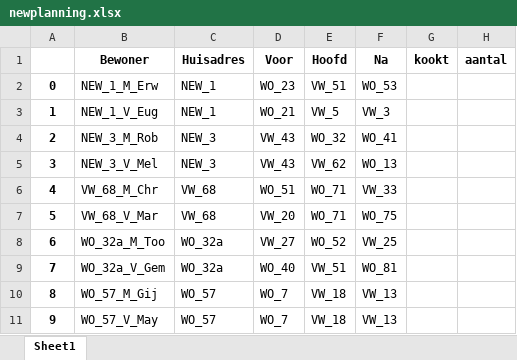
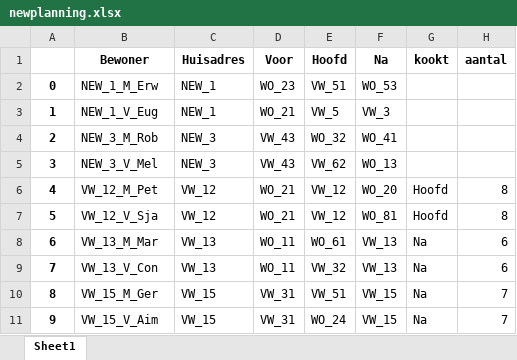
Before and after one commit to CrombachNatasja/OR5_project, an Excel workbook: newplanning.xlsx, sheet Sheet1, drawn as a sheet; only a part is shown; values as stored, in another font and other column widths than the file's, no borders; the diff covers the shown part only; the diff names each change by its address in the sheet, - before the commit and + after, or states it on an @@ line.

```diff
--- a/newplanning.xlsx (sheet Sheet1)
+++ b/newplanning.xlsx (sheet Sheet1)
-B6 (Bewoner): VW_68_M_Chr
+B6 (Bewoner): VW_12_M_Pet
-C6:C7 (Huisadres): VW_68
+C6:C7 (Huisadres): VW_12
-D6 (Voor): WO_51
+D6 (Voor): WO_21
-E6:E7 (Hoofd): WO_71
+E6:E7 (Hoofd): VW_12
-F6 (Na): VW_33
+F6 (Na): WO_20
-G6:G7 (kookt): (empty)
+G6:G7 (kookt): Hoofd
-H6:H7 (aantal): (empty)
+H6:H7 (aantal): 8
-B7 (Bewoner): VW_68_V_Mar
+B7 (Bewoner): VW_12_V_Sja
-D7 (Voor): VW_20
+D7 (Voor): WO_21
-F7 (Na): WO_75
+F7 (Na): WO_81
-B8 (Bewoner): WO_32a_M_Too
+B8 (Bewoner): VW_13_M_Mar
-C8:C9 (Huisadres): WO_32a
+C8:C9 (Huisadres): VW_13
-D8 (Voor): VW_27
+D8 (Voor): WO_11
-E8 (Hoofd): WO_52
+E8 (Hoofd): WO_61
-F8 (Na): VW_25
+F8 (Na): VW_13
-G8:G11 (kookt): (empty)
+G8:G11 (kookt): Na
-H8:H9 (aantal): (empty)
+H8:H9 (aantal): 6
-B9 (Bewoner): WO_32a_V_Gem
+B9 (Bewoner): VW_13_V_Con
-D9 (Voor): WO_40
+D9 (Voor): WO_11
-E9 (Hoofd): VW_51
+E9 (Hoofd): VW_32
-F9 (Na): WO_81
+F9 (Na): VW_13
-B10 (Bewoner): WO_57_M_Gij
+B10 (Bewoner): VW_15_M_Ger
-C10:C11 (Huisadres): WO_57
+C10:C11 (Huisadres): VW_15
-D10:D11 (Voor): WO_7
+D10:D11 (Voor): VW_31
-E10 (Hoofd): VW_18
+E10 (Hoofd): VW_51
-F10:F11 (Na): VW_13
+F10:F11 (Na): VW_15
-H10:H11 (aantal): (empty)
+H10:H11 (aantal): 7
-B11 (Bewoner): WO_57_V_May
+B11 (Bewoner): VW_15_V_Aim
-E11 (Hoofd): VW_18
+E11 (Hoofd): WO_24
```
Also changed, not shown: 755 edited cells elsewhere in this sheet, 4 other files.
